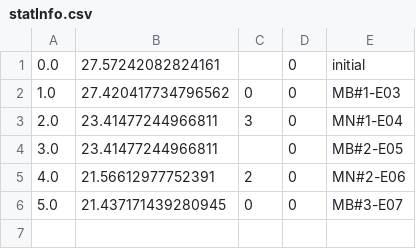
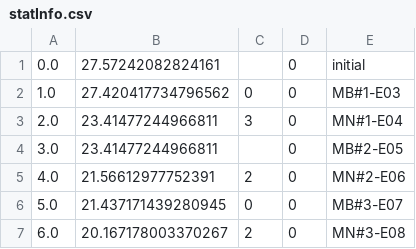
Before and after one commit to atticus-sullivan/sim-ayto, a CSV file: data/de07/statInfo.csv, drawn as a sheet; the diff names each change by its address in the sheet, - before the commit and + after, or states it on an @@ line.

```diff
--- a/data/de07/statInfo.csv
+++ b/data/de07/statInfo.csv
+row 7: 6.0 | 20.167178003370267 | 2 | 0 | MN#3-E08
```
Also changed, not shown: 3 other files.
